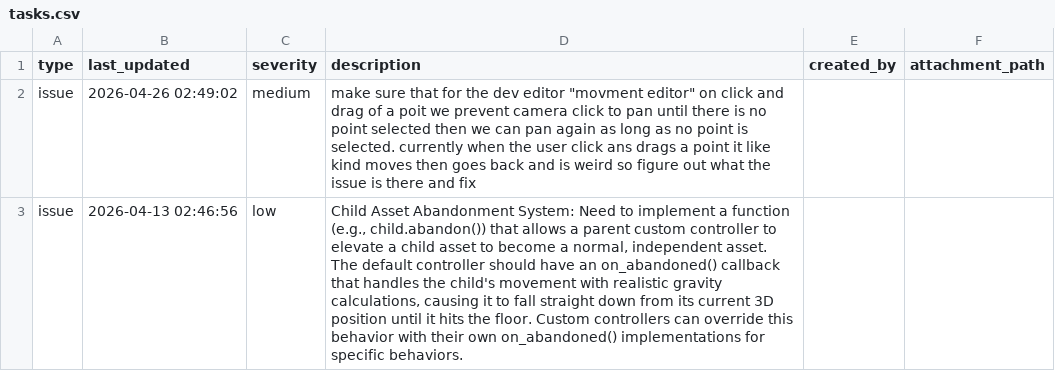
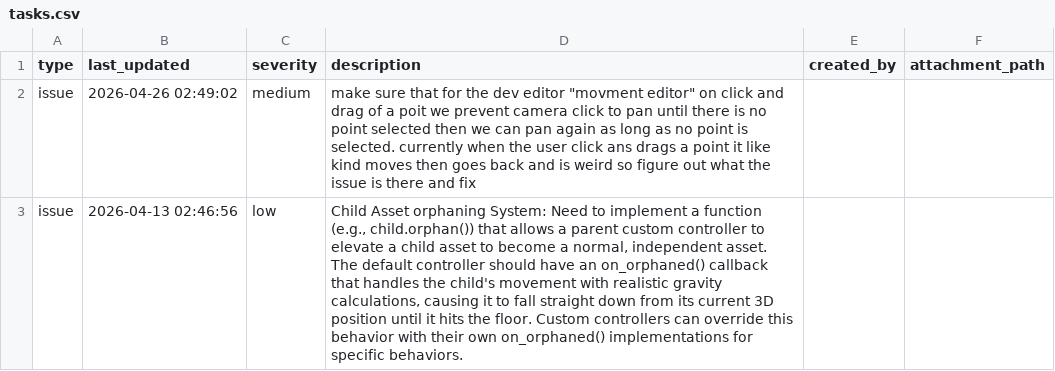
Before and after one commit to cabbabbage/ENGINE-2.0, a CSV file: tasks.csv, drawn as a sheet.

```diff
--- a/tasks.csv
+++ b/tasks.csv
@@ -2,2 +2,2 @@ type,last_updated,severity,description,created_by,attachment_path
 issue,2026-04-26 02:49:02,medium,make sure that for the dev editor "movment editor" on click and drag of a poit we prevent camera click to pan until there is no point selected then we can pan again as long as no point is selected. currently when the user click ans drags a point it like kind moves then goes back and is weird so figure out what the issue is there and fix,,
-issue,2026-04-13 02:46:56,low,"Child Asset Abandonment System: Need to implement a function (e.g., child.abandon()) that allows a parent custom controller to elevate a child asset to become a normal, independent asset. The default controller should have an on_abandoned() callback that handles the child's movement with realistic gravity calculations, causing it to fall straight down from its current 3D position until it hits the floor. Custom controllers can override this behavior with their own on_abandoned() implementations for specific behaviors.",,
+issue,2026-04-13 02:46:56,low,"Child Asset orphaning System: Need to implement a function (e.g., child.orphan()) that allows a parent custom controller to elevate a child asset to become a normal, independent asset. The default controller should have an on_orphaned() callback that handles the child's movement with realistic gravity calculations, causing it to fall straight down from its current 3D position until it hits the floor. Custom controllers can override this behavior with their own on_orphaned() implementations for specific behaviors.",,
```
Also changed, not shown: 3 other files.
